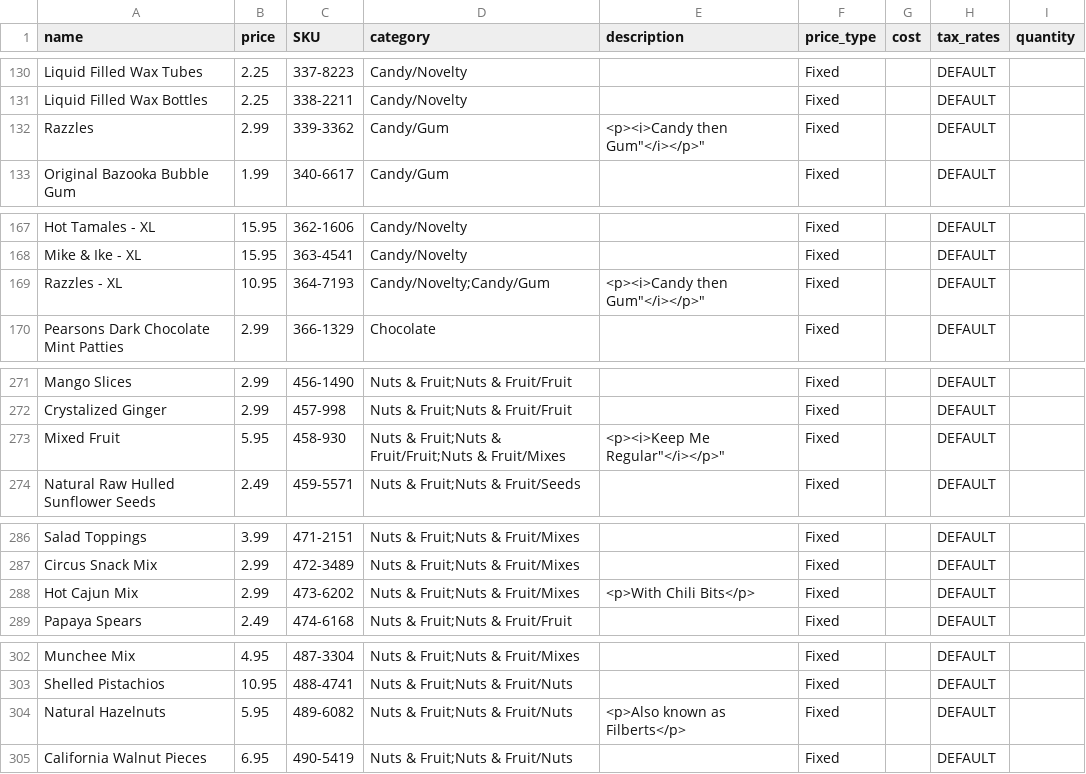
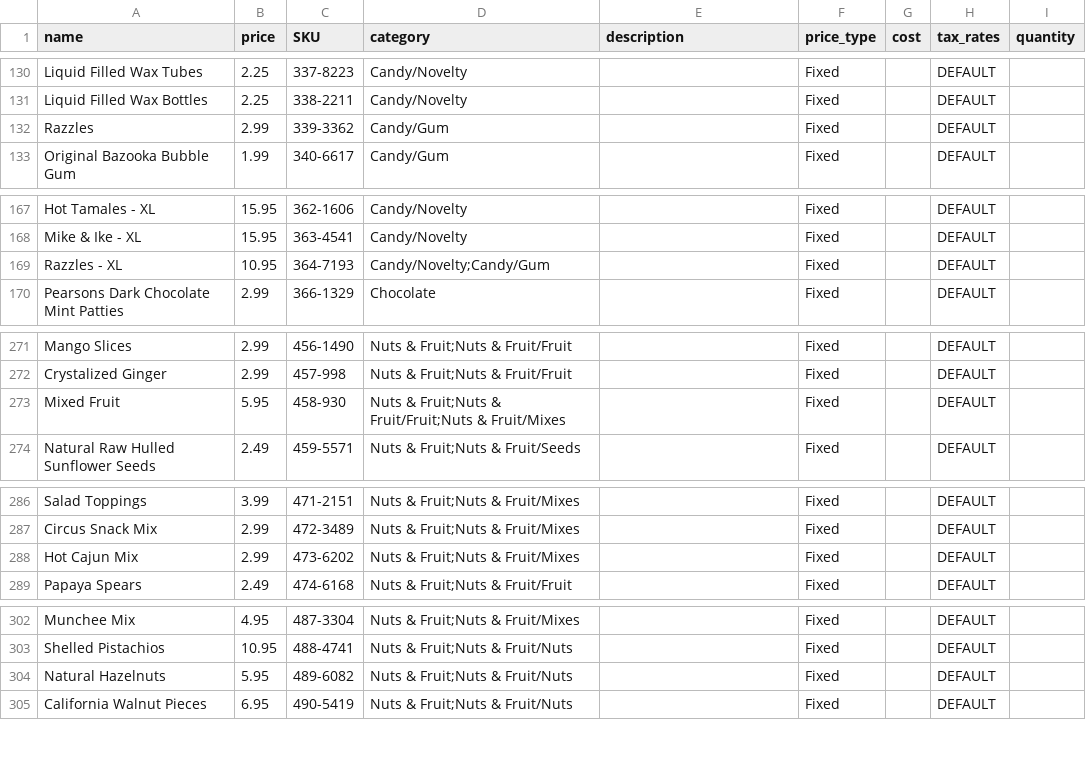
Before and after one commit to intelliapps-io/bigc-product-reader, a CSV file: src/result.csv, drawn as a sheet; only a part is shown, gaps mark what is left out; the diff covers the shown part only.

```diff
--- a/src/result.csv
+++ b/src/result.csv
@@ -131,3 +131,3 @@
 "Liquid Filled Wax Bottles","2.25","338-2211","Candy/Novelty",,"Fixed",,"DEFAULT",,
-"Razzles","2.99","339-3362","Candy/Gum","<p><i>"Candy then Gum"</i></p>","Fixed",,"DEFAULT",,
+"Razzles","2.99","339-3362","Candy/Gum",,"Fixed",,"DEFAULT",,
 "Original Bazooka Bubble Gum","1.99","340-6617","Candy/Gum",,"Fixed",,"DEFAULT",,
@@ -168,3 +168,3 @@
 "Mike & Ike - XL","15.95","363-4541","Candy/Novelty",,"Fixed",,"DEFAULT",,
-"Razzles - XL","10.95","364-7193","Candy/Novelty;Candy/Gum","<p><i>"Candy then Gum"</i></p>","Fixed",,"DEFAULT",,
+"Razzles - XL","10.95","364-7193","Candy/Novelty;Candy/Gum",,"Fixed",,"DEFAULT",,
 "Pearsons Dark Chocolate Mint Patties","2.99","366-1329","Chocolate",,"Fixed",,"DEFAULT",,
@@ -272,3 +272,3 @@
 "Crystalized Ginger","2.99","457-998","Nuts & Fruit;Nuts & Fruit/Fruit",,"Fixed",,"DEFAULT",,
-"Mixed Fruit","5.95","458-930","Nuts & Fruit;Nuts & Fruit/Fruit;Nuts & Fruit/Mixes","<p><i>"Keep Me Regular"</i></p>","Fixed",,"DEFAULT",,
+"Mixed Fruit","5.95","458-930","Nuts & Fruit;Nuts & Fruit/Fruit;Nuts & Fruit/Mixes",,"Fixed",,"DEFAULT",,
 "Natural Raw Hulled Sunflower Seeds","2.49","459-5571","Nuts & Fruit;Nuts & Fruit/Seeds",,"Fixed",,"DEFAULT",,
@@ -287,3 +287,3 @@
 "Circus Snack Mix","2.99","472-3489","Nuts & Fruit;Nuts & Fruit/Mixes",,"Fixed",,"DEFAULT",,
-"Hot Cajun Mix","2.99","473-6202","Nuts & Fruit;Nuts & Fruit/Mixes","<p>With Chili Bits</p>","Fixed",,"DEFAULT",,
+"Hot Cajun Mix","2.99","473-6202","Nuts & Fruit;Nuts & Fruit/Mixes",,"Fixed",,"DEFAULT",,
 "Papaya Spears","2.49","474-6168","Nuts & Fruit;Nuts & Fruit/Fruit",,"Fixed",,"DEFAULT",,
@@ -303,3 +303,3 @@
 "Shelled Pistachios","10.95","488-4741","Nuts & Fruit;Nuts & Fruit/Nuts",,"Fixed",,"DEFAULT",,
-"Natural Hazelnuts","5.95","489-6082","Nuts & Fruit;Nuts & Fruit/Nuts","<p>Also known as Filberts</p>","Fixed",,"DEFAULT",,
+"Natural Hazelnuts","5.95","489-6082","Nuts & Fruit;Nuts & Fruit/Nuts",,"Fixed",,"DEFAULT",,
 "California Walnut Pieces","6.95","490-5419","Nuts & Fruit;Nuts & Fruit/Nuts",,"Fixed",,"DEFAULT",,
```
Also changed, not shown: 14 edited cells elsewhere in this file, 9 other files.
